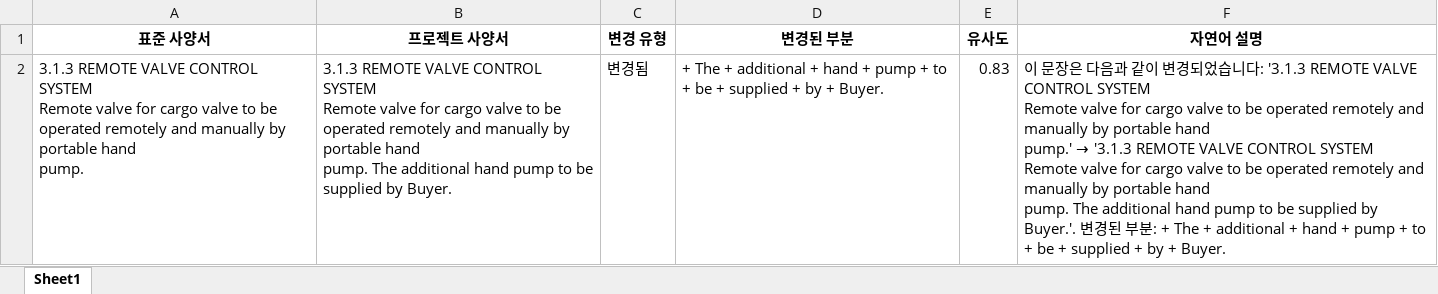
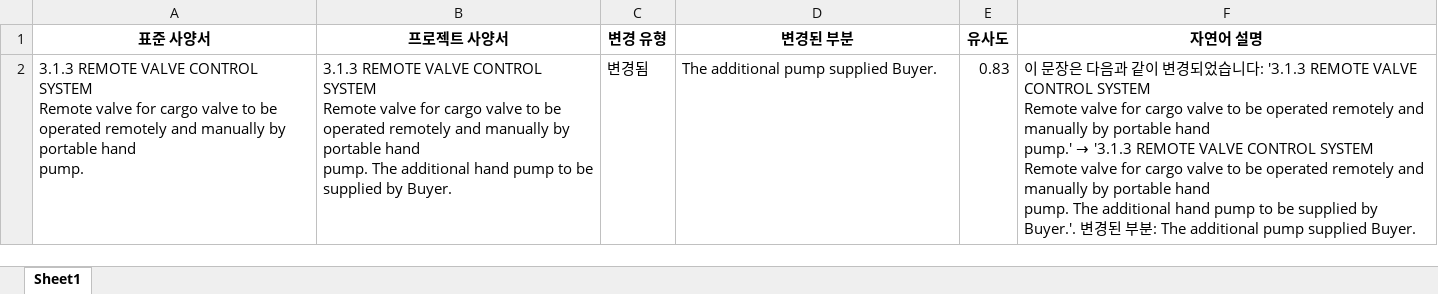
Before and after one commit to monacoding/AIPDF, an Excel workbook: comparison_result3.xlsx, sheet Sheet1, drawn as a sheet; values as stored, in another font and other column widths than the file's, no borders; the diff names each change by its address in the sheet, - before the commit and + after, or states it on an @@ line.

```diff
--- a/comparison_result3.xlsx (sheet Sheet1)
+++ b/comparison_result3.xlsx (sheet Sheet1)
-D2 (변경된 부분): + The + additional + hand + pump + to + be + supplied + by + Buyer.
+D2 (변경된 부분): The additional pump supplied Buyer.
-F2 (자연어 설명): …분: + The + additional + hand + pump + to + be + supplied + by + Buyer.
+F2 (자연어 설명): …분: The additional pump supplied Buyer.
```
Also changed, not shown: 1 other file.
